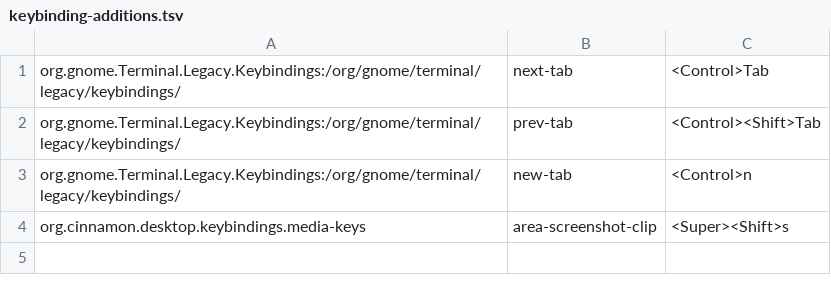
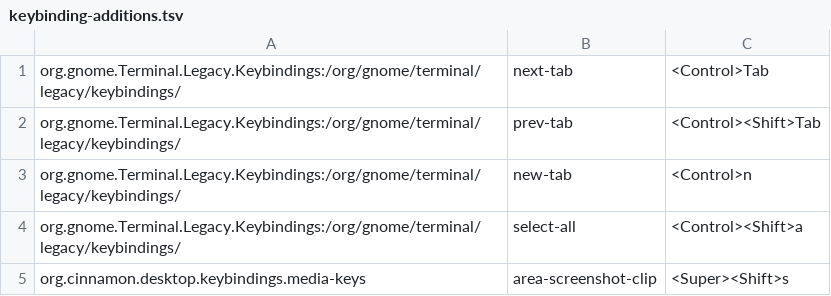
Before and after one commit to Kraftbar/linux-essentials, a TSV file: config&docs/keybinding-additions.tsv, drawn as a sheet; the diff names each change by its address in the sheet, - before the commit and + after, or states it on an @@ line.

```diff
--- a/config&docs/keybinding-additions.tsv
+++ b/config&docs/keybinding-additions.tsv
+row 4: org.gnome.Terminal.Legacy.Keybindings:/org/gnome/terminal/legacy/keybindings/ | select-all | <Control><Shift>a
```
Also changed, not shown: 5 other files.
